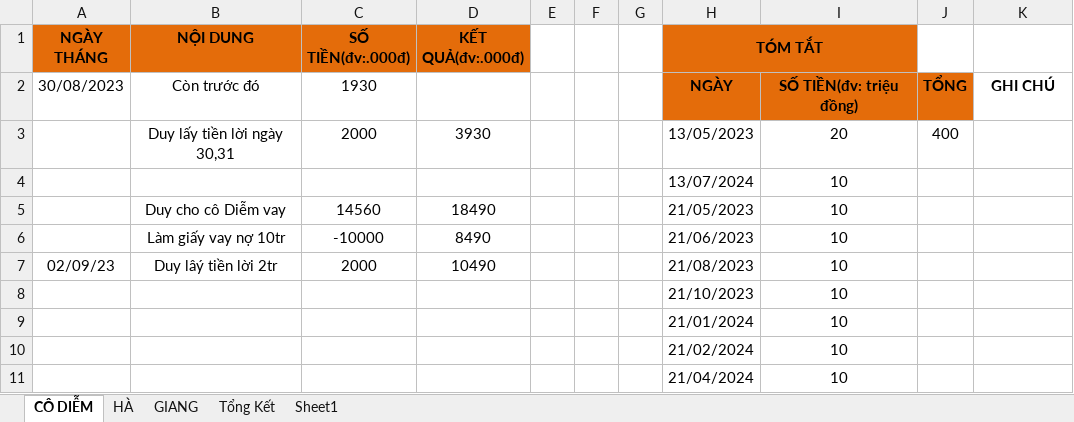
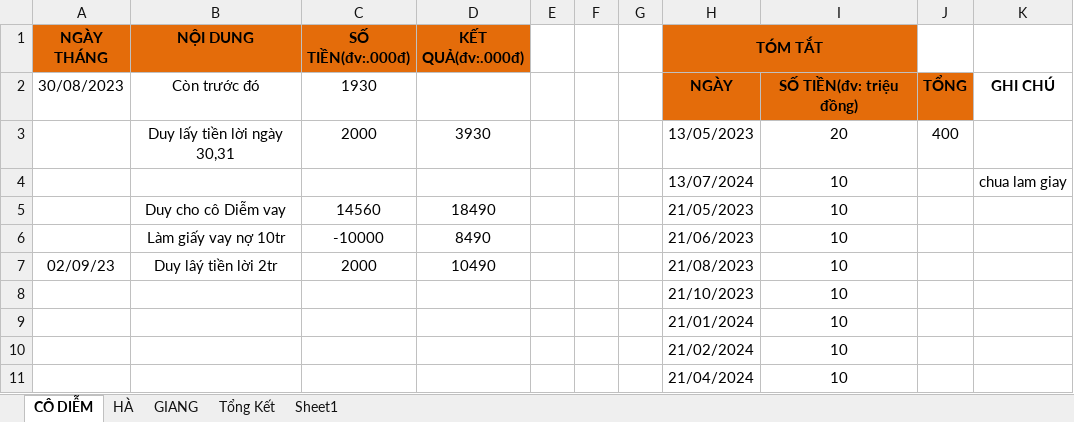
Before and after one commit to duytruongcong/DUY-CLOUD, an Excel workbook: DEBIT_BOOK.xlsx, sheet CÔ DIỄM, drawn as a sheet; only a part is shown; values as stored, in another font and other column widths than the file's, no borders; the diff names each change by its address in the sheet, - before the commit and + after, or states it on an @@ line.

```diff
--- a/DEBIT_BOOK.xlsx (sheet CÔ DIỄM)
+++ b/DEBIT_BOOK.xlsx (sheet CÔ DIỄM)
-K4: (empty)
+K4: chua lam giay
```
Also changed, not shown: sheet Tổng Kết.
